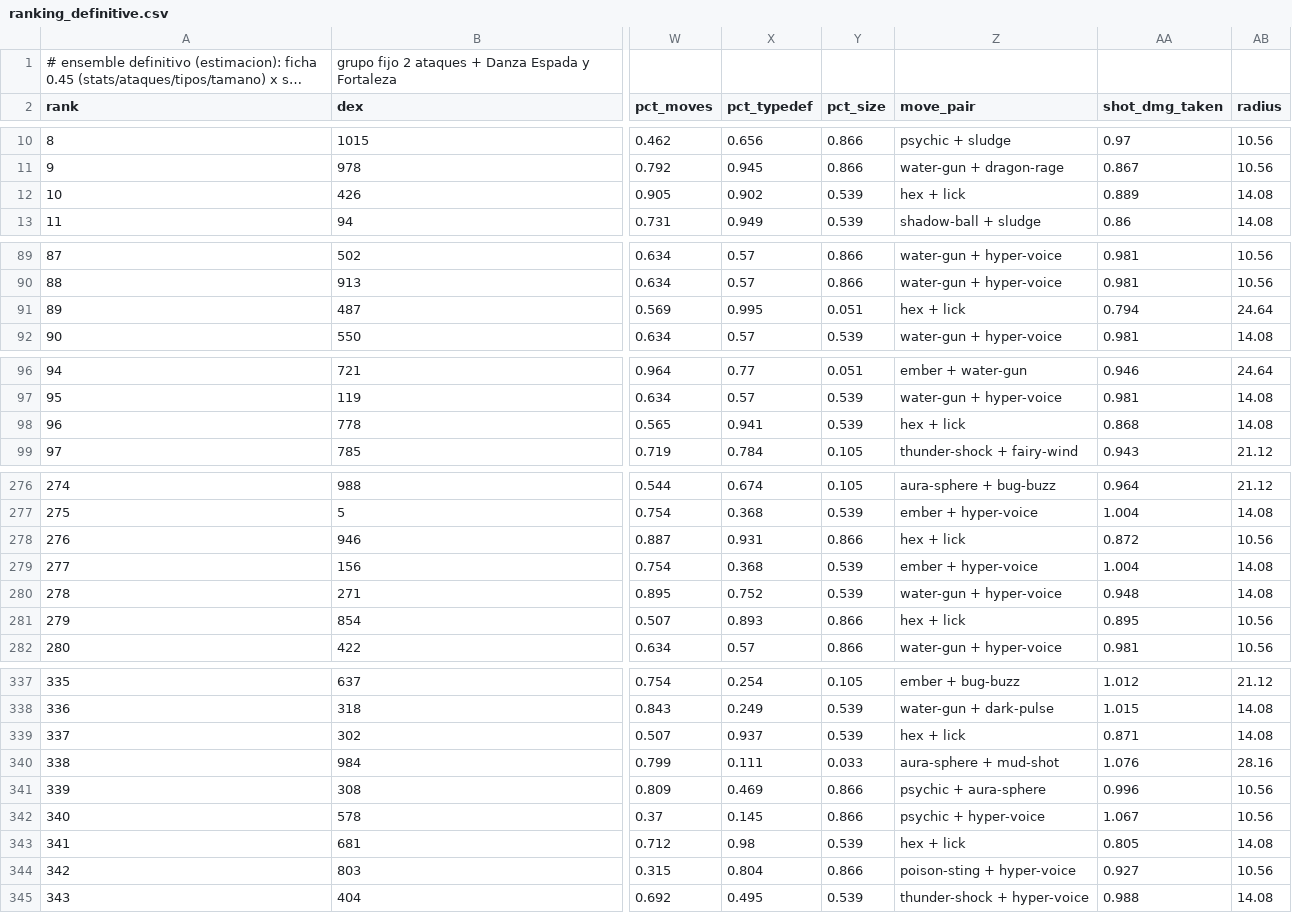
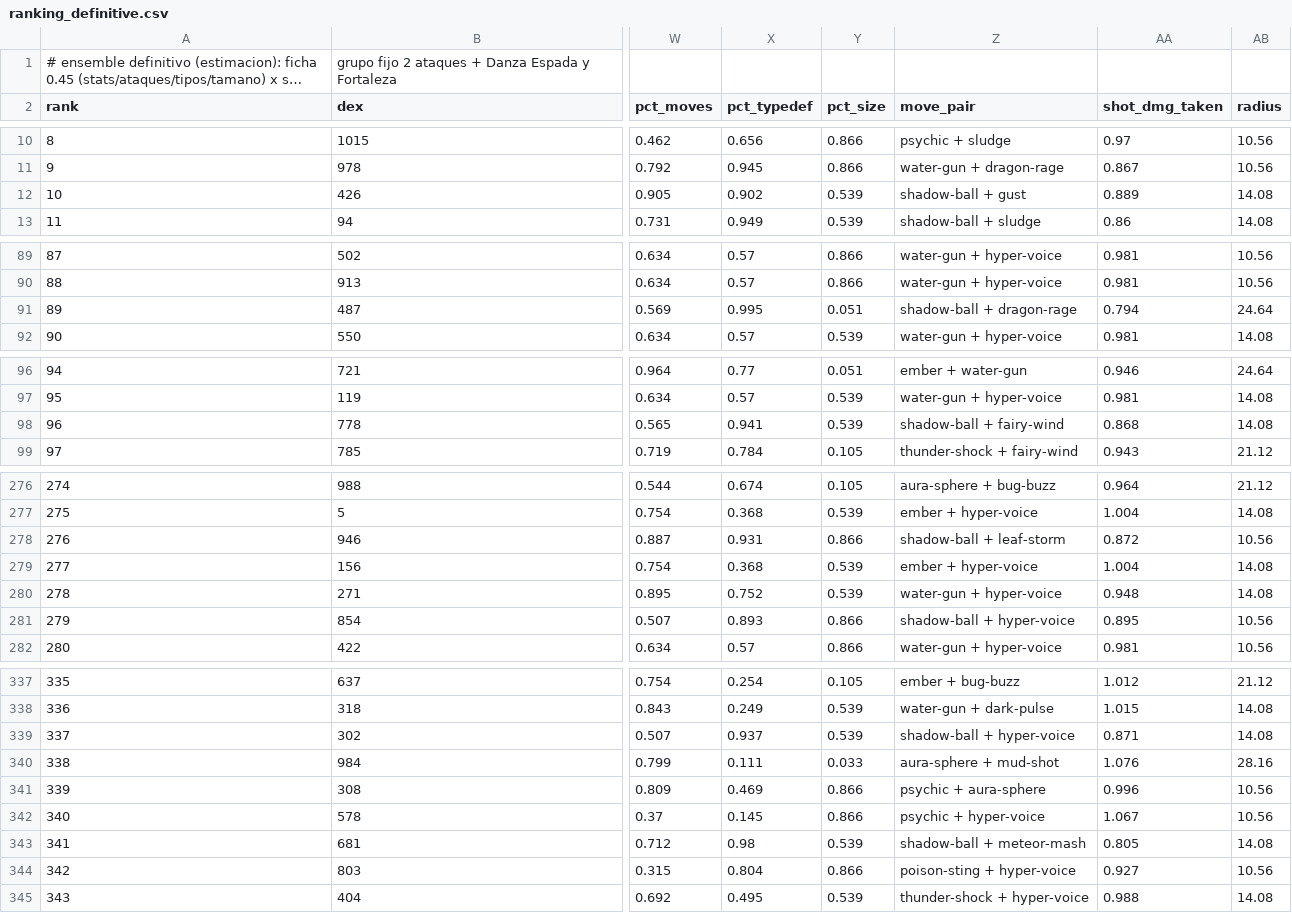
Before and after one commit to felipebasurto/survivortiers, a CSV file: data/ranking_definitive.csv, drawn as a sheet; only a part is shown, gaps mark what is left out; long unchanged cells end in …; the diff covers the shown part only; the diff names each change by its address in the sheet, - before the commit and + after, or states it on an @@ line.

```diff
--- a/data/ranking_definitive.csv
+++ b/data/ranking_definitive.csv
-Z12 (move_pair): hex + lick
+Z12 (move_pair): shadow-ball + gust
-Z91 (move_pair): hex + lick
+Z91 (move_pair): shadow-ball + dragon-rage
-Z98 (move_pair): hex + lick
+Z98 (move_pair): shadow-ball + fairy-wind
-Z278 (move_pair): hex + lick
+Z278 (move_pair): shadow-ball + leaf-storm
-Z281 (move_pair): hex + lick
+Z281 (move_pair): shadow-ball + hyper-voice
-Z339 (move_pair): hex + lick
+Z339 (move_pair): shadow-ball + hyper-voice
-Z343 (move_pair): hex + lick
+Z343 (move_pair): shadow-ball + meteor-mash
```
Also changed, not shown: 32 edited cells elsewhere in this file, 6 other files.
